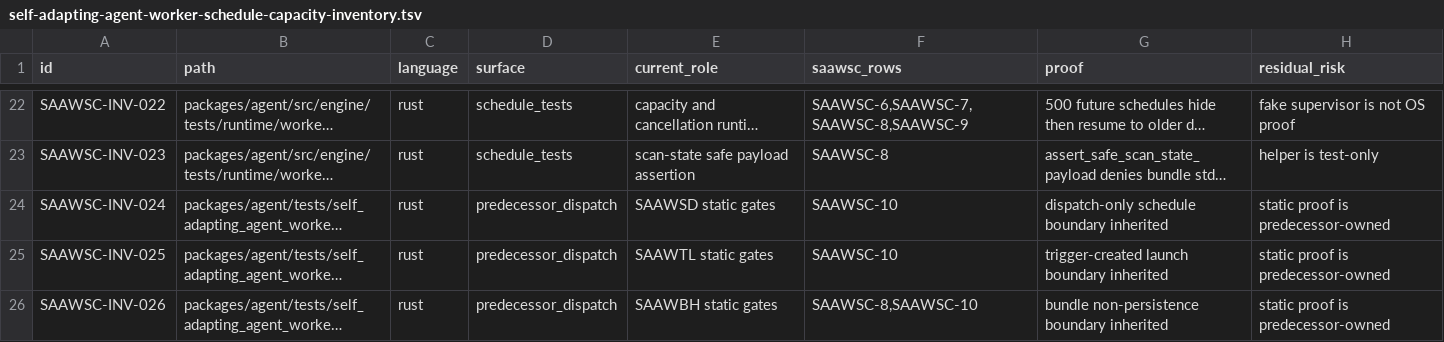
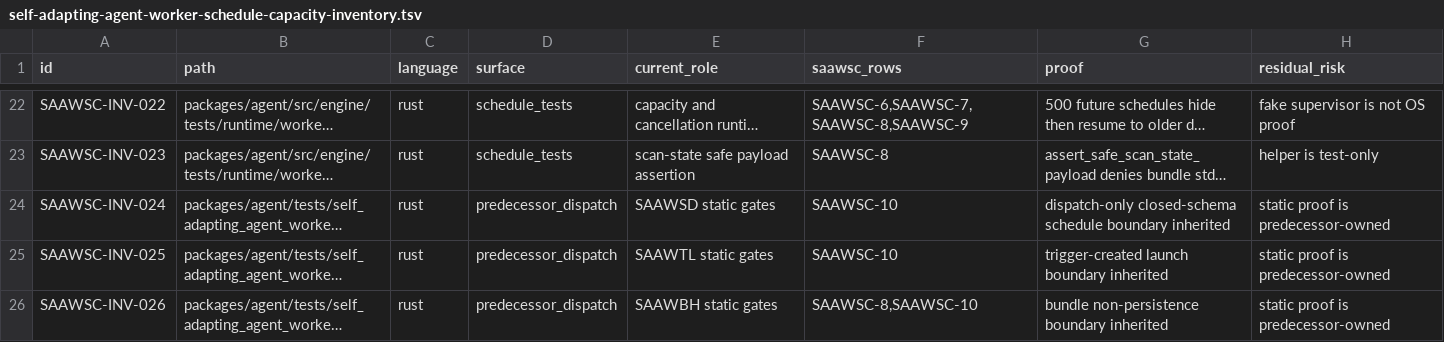
Before and after one commit to mhismail3/tron, a TSV file: packages/agent/docs/self-adapting-agent-worker-schedule-capacity-inventory.tsv, drawn as a sheet; only a part is shown, gaps mark what is left out; long unchanged cells end in …; the diff names each change by its address in the sheet, - before the commit and + after, or states it on an @@ line.

```diff
--- a/packages/agent/docs/self-adapting-agent-worker-schedule-capacity-inventory.tsv
+++ b/packages/agent/docs/self-adapting-agent-worker-schedule-capacity-inventory.tsv
-G24 (proof): dispatch-only schedule boundary…
+G24 (proof): dispatch-only closed-schema schedule boundary…
```
Also changed, not shown: packages/agent/docs/security-authority-capability-boundaries-inventory.tsv, packages/agent/docs/self-adapting-agent-successor-teardown-cleanup-inventory.tsv, 9 other files.
